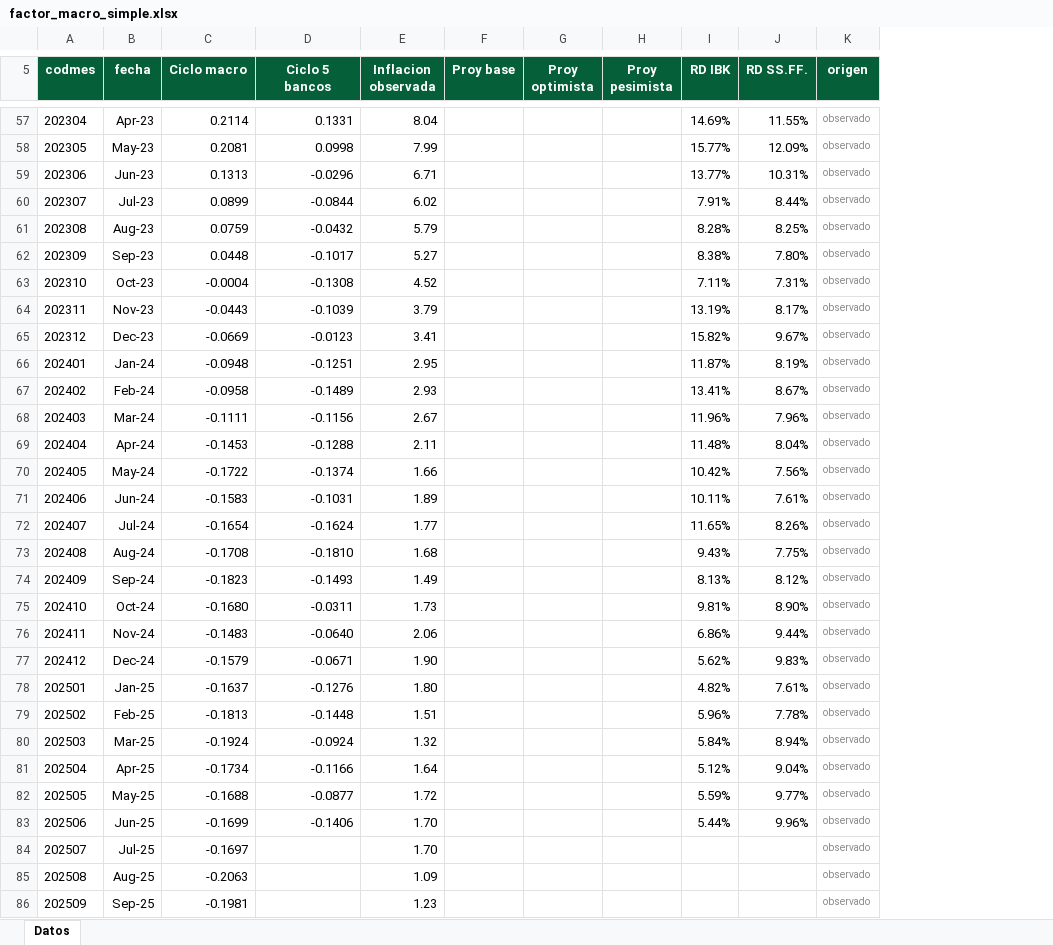
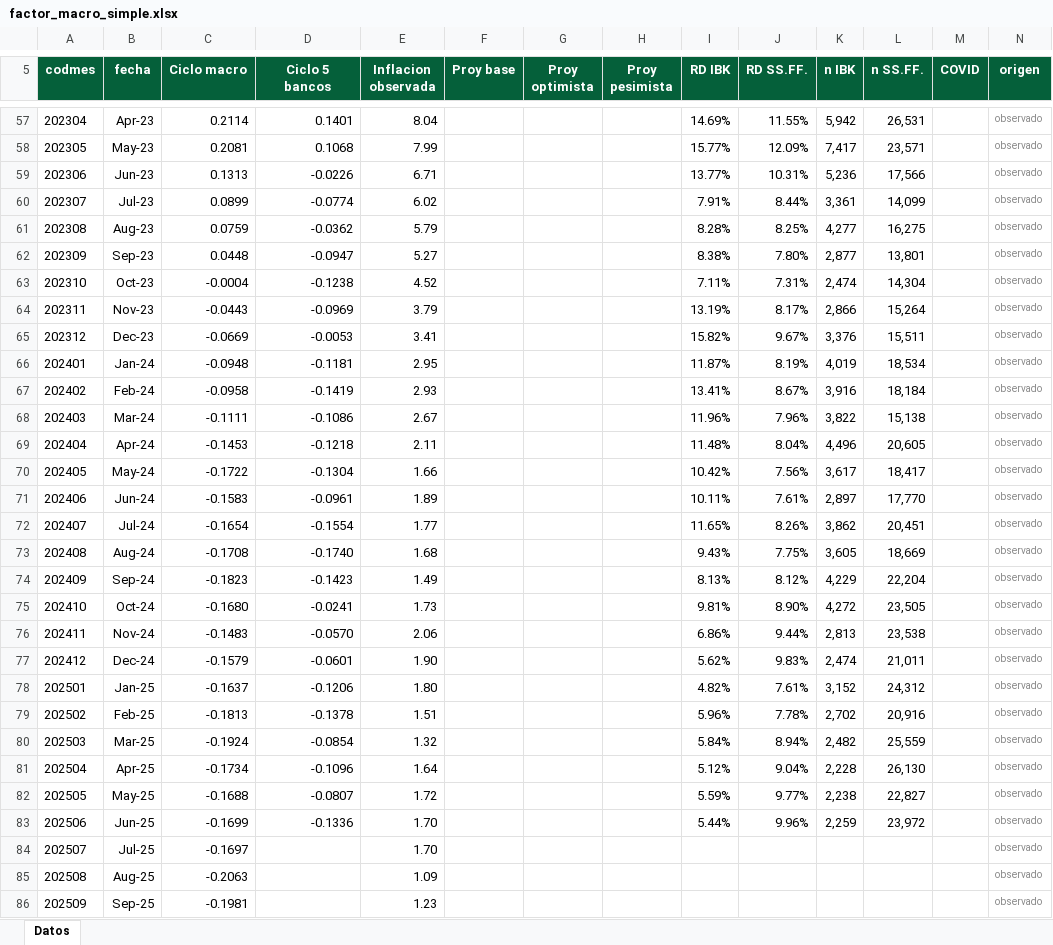
Before and after one commit to KARL961709/mcp-runner, an Excel workbook: entregables/factor_macro_simple.xlsx, sheet Datos, drawn as a sheet; only a part is shown, gaps mark what is left out; values as stored, in another font and other column widths than the file's, no borders; the diff covers the shown part only; the diff names each change by its address in the sheet, - before the commit and + after, or states it on an @@ line.

```diff
--- a/entregables/factor_macro_simple.xlsx (sheet Datos)
+++ b/entregables/factor_macro_simple.xlsx (sheet Datos)
+column K (n IBK), rows 57-83: 5,942 | 7,417 | 5,236 | 3,361 | 4,277 | 2,877 | 2,474 | 2,866 | 3,376 | 4,019 | 3,916 | 3,822 | 4,496 | 3,617 | 2,897 | 3,862 | 3,605 | 4,229 | 4,272 | 2,813 | 2,474 | 3,152 | 2,702 | 2,482 | 2,228 | 2,238 | 2,259
+column L (n SS.FF.), rows 57-83: 26,531 | 23,571 | 17,566 | 14,099 | 16,275 | 13,801 | 14,304 | 15,264 | 15,511 | 18,534 | 18,184 | 15,138 | 20,605 | 18,417 | 17,770 | 20,451 | 18,669 | 22,204 | 23,505 | 23,538 | 21,011 | 24,312 | 20,916 | 25,559 | 26,130 | 22,827 | 23,972
+column M (COVID), empty
-D57 (Ciclo 5 bancos): 0.1331
+D57 (Ciclo 5 bancos): 0.1401
-D58 (Ciclo 5 bancos): 0.0998
+D58 (Ciclo 5 bancos): 0.1068
-D59 (Ciclo 5 bancos): -0.0296
+D59 (Ciclo 5 bancos): -0.0226
-D60 (Ciclo 5 bancos): -0.0844
+D60 (Ciclo 5 bancos): -0.0774
-D61 (Ciclo 5 bancos): -0.0432
+D61 (Ciclo 5 bancos): -0.0362
-D62 (Ciclo 5 bancos): -0.1017
+D62 (Ciclo 5 bancos): -0.0947
-D63 (Ciclo 5 bancos): -0.1308
+D63 (Ciclo 5 bancos): -0.1238
-D64 (Ciclo 5 bancos): -0.1039
+D64 (Ciclo 5 bancos): -0.0969
-D65 (Ciclo 5 bancos): -0.0123
+D65 (Ciclo 5 bancos): -0.0053
-D66 (Ciclo 5 bancos): -0.1251
+D66 (Ciclo 5 bancos): -0.1181
-D67 (Ciclo 5 bancos): -0.1489
+D67 (Ciclo 5 bancos): -0.1419
-D68 (Ciclo 5 bancos): -0.1156
+D68 (Ciclo 5 bancos): -0.1086
-D69 (Ciclo 5 bancos): -0.1288
+D69 (Ciclo 5 bancos): -0.1218
-D70 (Ciclo 5 bancos): -0.1374
+D70 (Ciclo 5 bancos): -0.1304
-D71 (Ciclo 5 bancos): -0.1031
+D71 (Ciclo 5 bancos): -0.0961
-D72 (Ciclo 5 bancos): -0.1624
+D72 (Ciclo 5 bancos): -0.1554
-D73 (Ciclo 5 bancos): -0.1810
+D73 (Ciclo 5 bancos): -0.1740
-D74 (Ciclo 5 bancos): -0.1493
+D74 (Ciclo 5 bancos): -0.1423
-D75 (Ciclo 5 bancos): -0.0311
+D75 (Ciclo 5 bancos): -0.0241
-D76 (Ciclo 5 bancos): -0.0640
+D76 (Ciclo 5 bancos): -0.0570
-D77 (Ciclo 5 bancos): -0.0671
+D77 (Ciclo 5 bancos): -0.0601
-D78 (Ciclo 5 bancos): -0.1276
+D78 (Ciclo 5 bancos): -0.1206
-D79 (Ciclo 5 bancos): -0.1448
+D79 (Ciclo 5 bancos): -0.1378
-D80 (Ciclo 5 bancos): -0.0924
+D80 (Ciclo 5 bancos): -0.0854
-D81 (Ciclo 5 bancos): -0.1166
+D81 (Ciclo 5 bancos): -0.1096
-D82 (Ciclo 5 bancos): -0.0877
+D82 (Ciclo 5 bancos): -0.0807
-D83 (Ciclo 5 bancos): -0.1406
+D83 (Ciclo 5 bancos): -0.1336
```
Also changed, not shown: 3 added rows and 56 edited cells elsewhere in this sheet.
